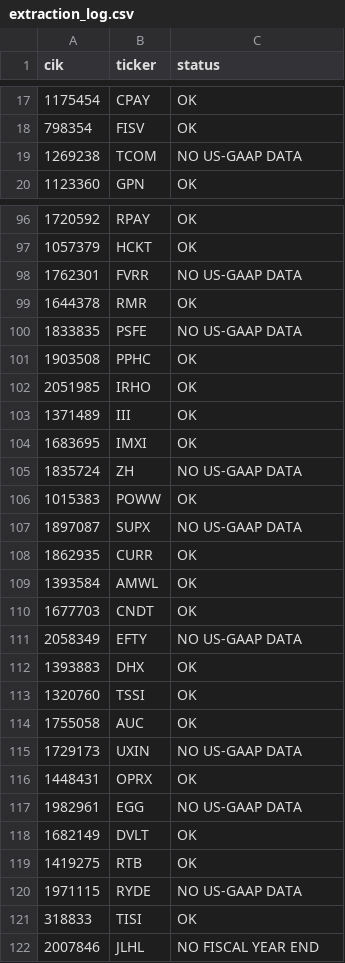
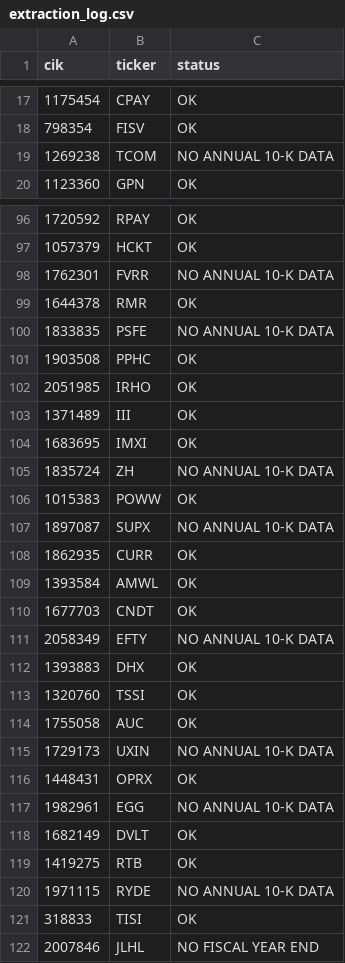
Before and after one commit to Reethika-Bollaboyana/pe-deal-screening-engine, a CSV file: data/processed/extraction_log.csv, drawn as a sheet; only a part is shown, gaps mark what is left out; the diff covers the shown part only.

```diff
--- a/data/processed/extraction_log.csv
+++ b/data/processed/extraction_log.csv
@@ -18,3 +18,3 @@ cik,ticker,status
 798354,FISV,OK
-1269238,TCOM,NO US-GAAP DATA
+1269238,TCOM,NO ANNUAL 10-K DATA
 1123360,GPN,OK
@@ -97,5 +97,5 @@ cik,ticker,status
 1057379,HCKT,OK
-1762301,FVRR,NO US-GAAP DATA
+1762301,FVRR,NO ANNUAL 10-K DATA
 1644378,RMR,OK
-1833835,PSFE,NO US-GAAP DATA
+1833835,PSFE,NO ANNUAL 10-K DATA
 1903508,PPHC,OK
@@ -104,5 +104,5 @@ cik,ticker,status
 1683695,IMXI,OK
-1835724,ZH,NO US-GAAP DATA
+1835724,ZH,NO ANNUAL 10-K DATA
 1015383,POWW,OK
-1897087,SUPX,NO US-GAAP DATA
+1897087,SUPX,NO ANNUAL 10-K DATA
 1862935,CURR,OK
@@ -110,3 +110,3 @@ cik,ticker,status
 1677703,CNDT,OK
-2058349,EFTY,NO US-GAAP DATA
+2058349,EFTY,NO ANNUAL 10-K DATA
 1393883,DHX,OK
@@ -114,8 +114,8 @@ cik,ticker,status
 1755058,AUC,OK
-1729173,UXIN,NO US-GAAP DATA
+1729173,UXIN,NO ANNUAL 10-K DATA
 1448431,OPRX,OK
-1982961,EGG,NO US-GAAP DATA
+1982961,EGG,NO ANNUAL 10-K DATA
 1682149,DVLT,OK
 1419275,RTB,OK
-1971115,RYDE,NO US-GAAP DATA
+1971115,RYDE,NO ANNUAL 10-K DATA
 318833,TISI,OK
```
Also changed, not shown: 30 edited cells elsewhere in this file, 3 other files.
